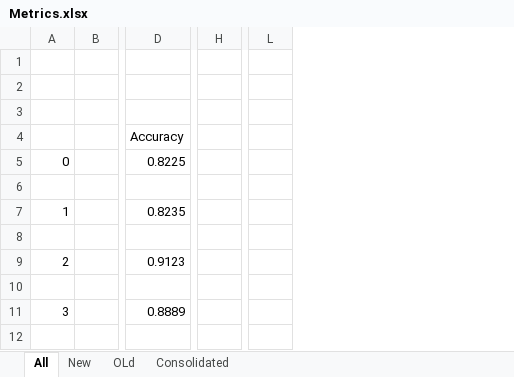
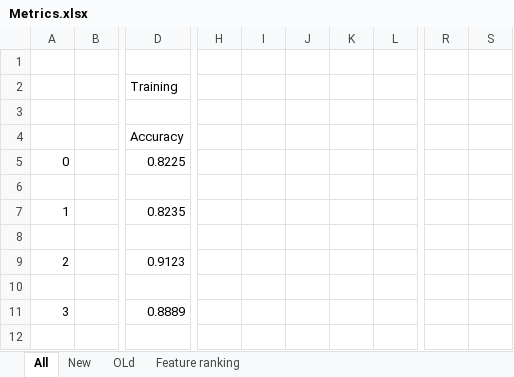
Before and after one commit to MalvikaS/IdentifyTSGOG, an Excel workbook: RandomForest/CV/Metrics.xlsx, sheet All, drawn as a sheet; only a part is shown, gaps mark what is left out; values as stored, in another font and other column widths than the file's, no borders; removed rows and columns are numbered as before the commit, all else as after; the diff covers the shown part only; the diff names each change by its address in the sheet, - before the commit and + after, or states it on an @@ line.

```diff
--- a/RandomForest/CV/Metrics.xlsx (sheet All)
+++ b/RandomForest/CV/Metrics.xlsx (sheet All)
-sheet tab: Consolidated
+sheet tab: Feature ranking
-column A, rows 5-11: 0 |  | 1 |  | 2 |  | 3
-column B, empty
+column A, rows 5-11: 0 |  | 1 |  | 2 |  | 3
+column B, empty
-column H, empty
-column L, empty
+column H, empty
+column I, empty
+column J, empty
+column K, empty
+column L, empty
+column R, empty
+column S, empty
-D2: (empty)
+D2: Training
```
Also changed, not shown: 40 added rows and 3 removed columns elsewhere in this sheet, sheet OLd, sheet New, 13 other files.
